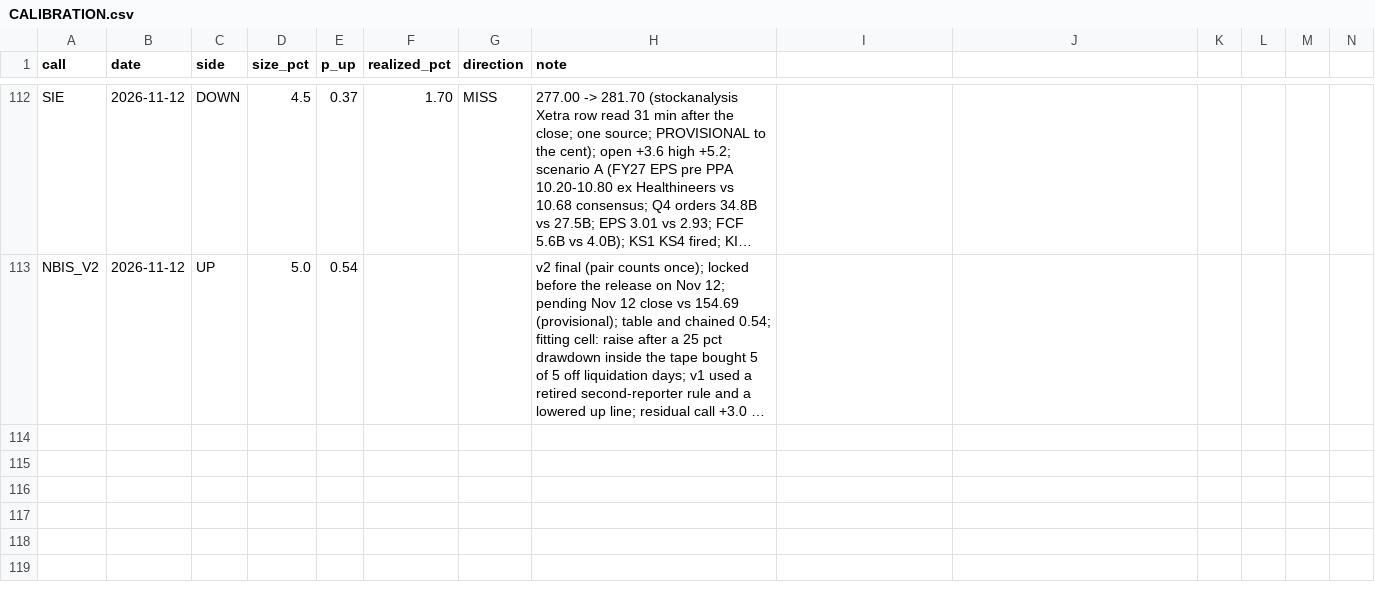
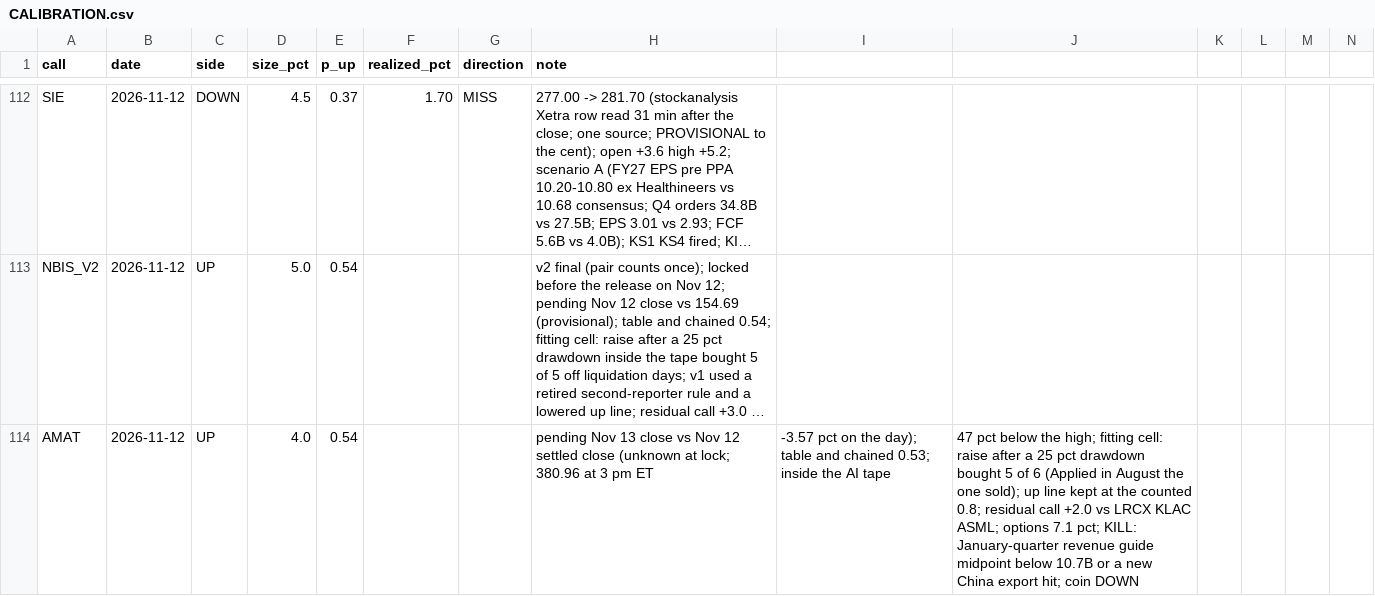
Before and after one commit to buggatidealership/Freedom, a CSV file: docs/adhoc_calls/CALIBRATION.csv, drawn as a sheet; only a part is shown, gaps mark what is left out; long unchanged cells end in …; rows hold the shown columns only; the diff names each change by its address in the sheet, - before the commit and + after, or states it on an @@ line.

```diff
--- a/docs/adhoc_calls/CALIBRATION.csv
+++ b/docs/adhoc_calls/CALIBRATION.csv
+row 114: AMAT | 2026-11-12 | UP | 4.0 | 0.54 |  |  | pending Nov 13 close vs Nov 12 settled close (unknown at lock; 380.96 at 3 pm ET | -3.57 pct on the day); table and chained 0.53; inside the AI tape | 47 pct below the high; fitting cell: raise after a 25 pct drawdown bought 5 of 6 (Applied in August the one sold); up line kept at the counted 0.8; residual call +2.0 vs LRCX KLAC ASML; options 7.1 pct; KILL: January-quarter revenue guide midpoint below 10.7B or a new China export hit; coin DOWN
```
Also changed, not shown: 2 other files.
